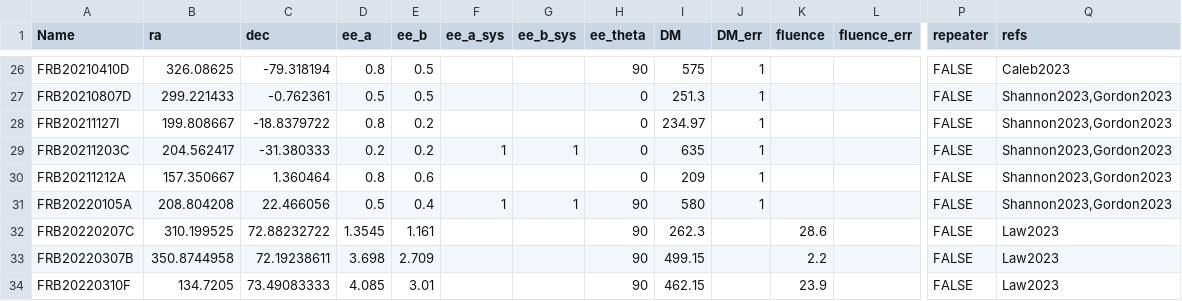
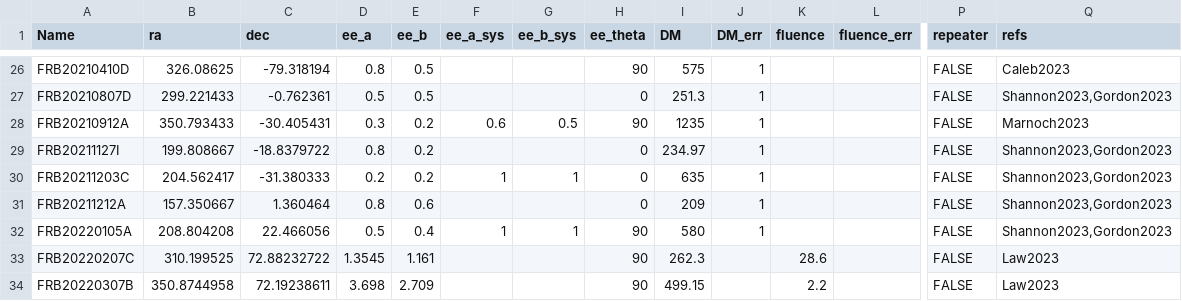
Before and after one commit to FRBs/FRB, a CSV file: frb/data/FRBs/FRBs_base.csv, drawn as a sheet; only a part is shown, gaps mark what is left out; the shorter side is filled out with more unchanged rows; rows hold the shown columns only; the diff names each change by its address in the sheet, - before the commit and + after, or states it on an @@ line.

```diff
--- a/frb/data/FRBs/FRBs_base.csv
+++ b/frb/data/FRBs/FRBs_base.csv
+row 28: FRB20210912A | 350.793433 | -30.405431 | 0.3 | 0.2 | 0.6 | 0.5 | 90 | 1235 | 1 |  |  | FALSE | Marnoch2023
```
Also changed, not shown: 4 other files.
